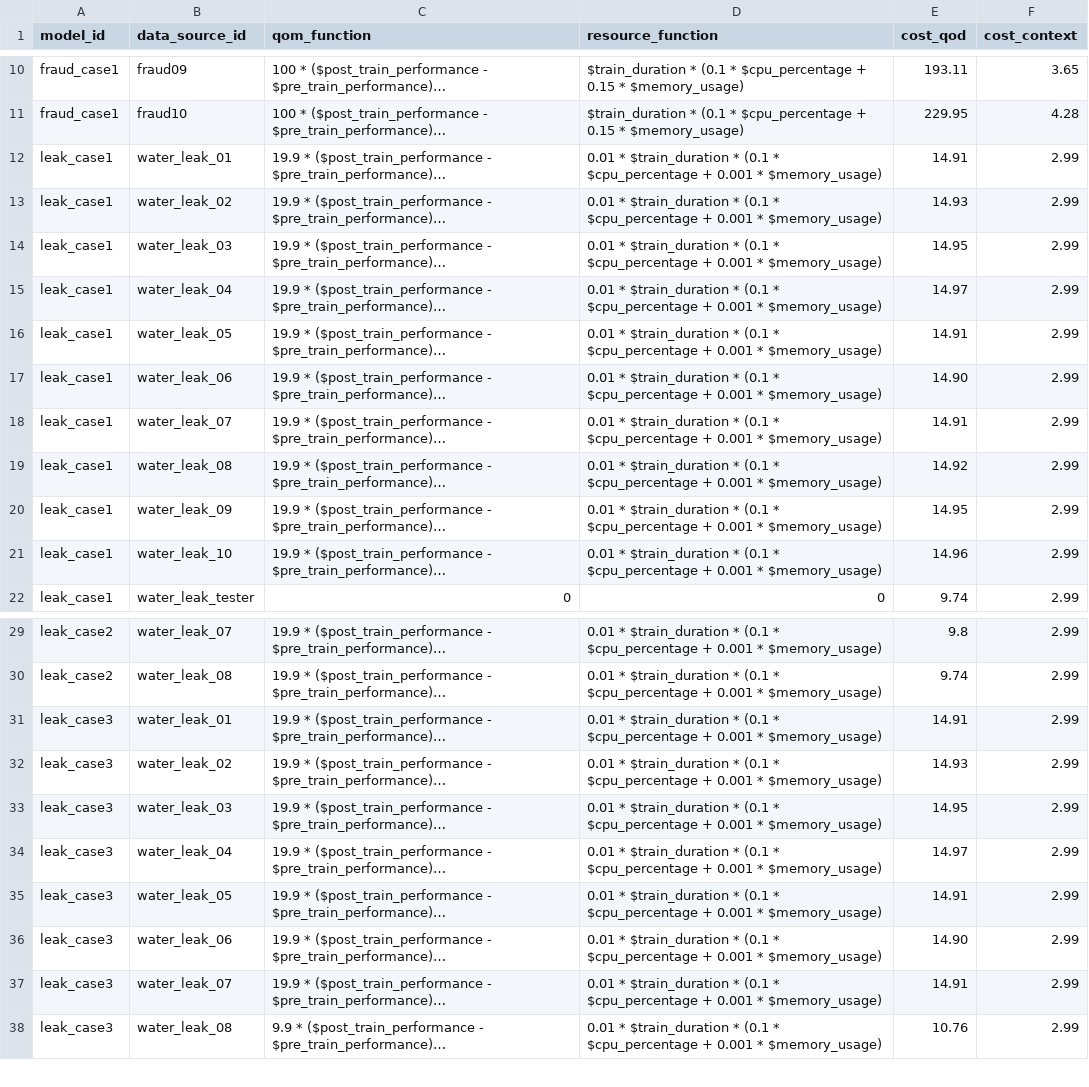
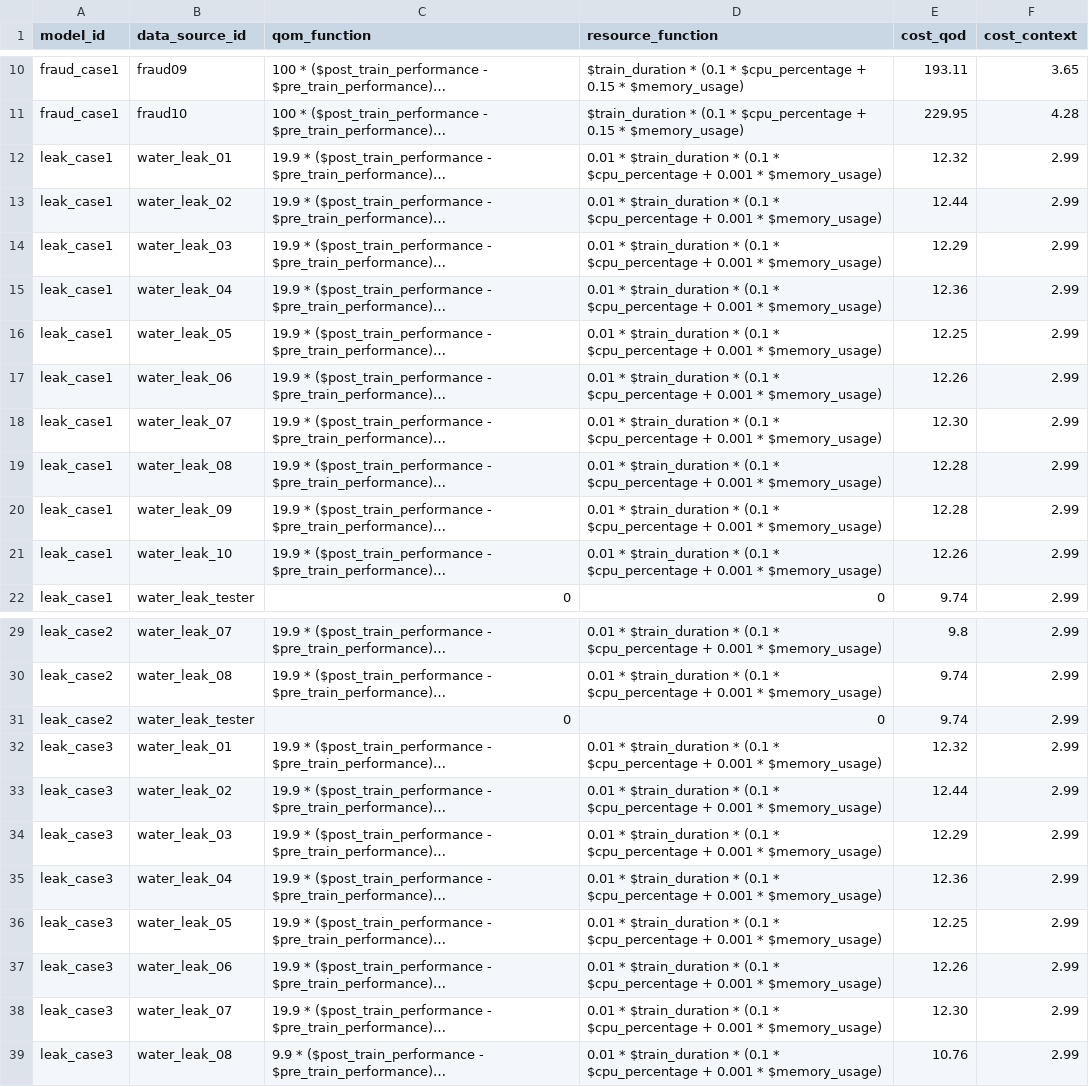
Before and after one commit to soeai/eadran, a CSV file: eadran_cost_service/cost_formula.csv, drawn as a sheet; only a part is shown, gaps mark what is left out; long unchanged cells end in …; addresses are those after the commit; the diff names each change by its address in the sheet, - before the commit and + after, or states it on an @@ line.

Commit message:
experimenting water leak...

```diff
--- a/eadran_cost_service/cost_formula.csv
+++ b/eadran_cost_service/cost_formula.csv
-E12 (cost_qod): 14.91
+E12 (cost_qod): 12.32
-E13 (cost_qod): 14.93
+E13 (cost_qod): 12.44
-E14 (cost_qod): 14.95
+E14 (cost_qod): 12.29
-E15 (cost_qod): 14.97
+E15 (cost_qod): 12.36
-E16 (cost_qod): 14.91
+E16 (cost_qod): 12.25
-E17 (cost_qod): 14.90
+E17 (cost_qod): 12.26
-E18 (cost_qod): 14.91
+E18 (cost_qod): 12.30
-E19 (cost_qod): 14.92
+E19 (cost_qod): 12.28
-E20 (cost_qod): 14.95
+E20 (cost_qod): 12.28
-E21 (cost_qod): 14.96
+E21 (cost_qod): 12.26
+row 31: leak_case2 | water_leak_tester | 0 | 0 | 9.74 | 2.99
-E32 (cost_qod): 14.91
+E32 (cost_qod): 12.32
-E33 (cost_qod): 14.93
+E33 (cost_qod): 12.44
-E34 (cost_qod): 14.95
+E34 (cost_qod): 12.29
-E35 (cost_qod): 14.97
+E35 (cost_qod): 12.36
-E36 (cost_qod): 14.91
+E36 (cost_qod): 12.25
-E37 (cost_qod): 14.90
+E37 (cost_qod): 12.26
-E38 (cost_qod): 14.91
+E38 (cost_qod): 12.30
```
Also changed, not shown: 5 other files.
